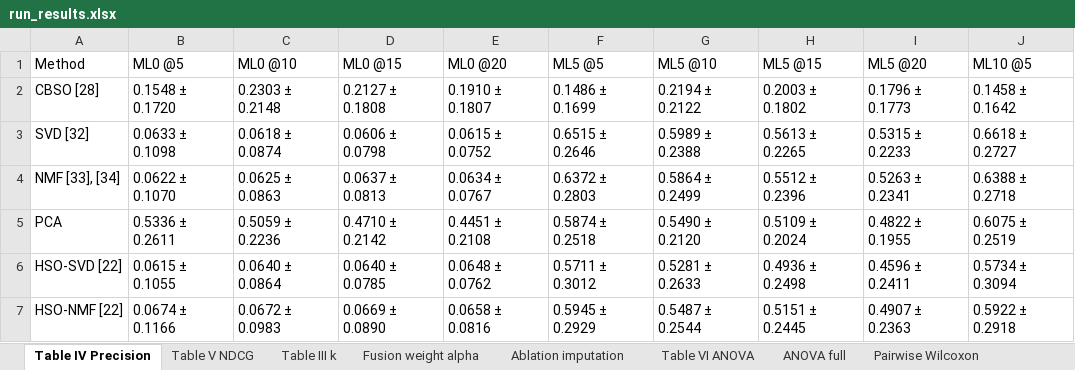
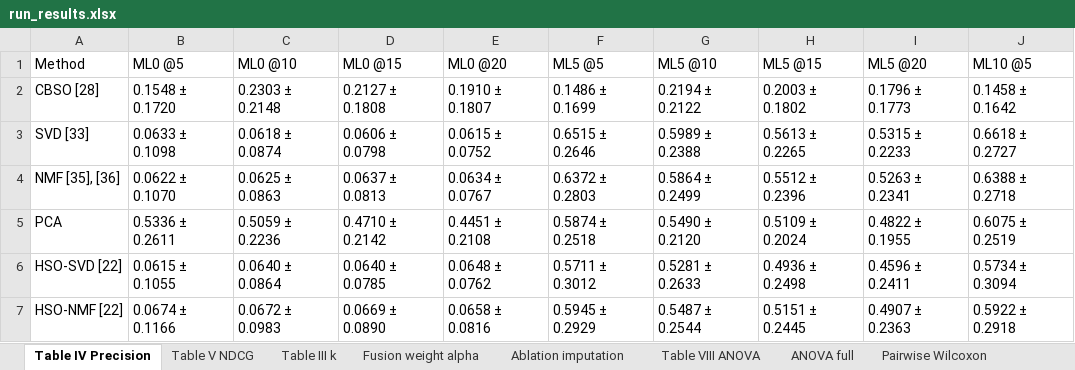
Before and after one commit to nifada/P-HSO, an Excel workbook: results/run_results.xlsx, sheet Table IV Precision, drawn as a sheet; only a part is shown; values as stored, in another font and other column widths than the file's, no borders; the diff names each change by its address in the sheet, - before the commit and + after, or states it on an @@ line.

```diff
--- a/results/run_results.xlsx (sheet Table IV Precision)
+++ b/results/run_results.xlsx (sheet Table IV Precision)
-sheet tab: Table VI ANOVA
+sheet tab: Table VIII ANOVA
-A3: SVD [32]
+A3: SVD [33]
-A4: NMF [33], [34]
+A4: NMF [35], [36]
```
Also changed, not shown: sheet Average rank, sheet Table III k, sheet Table V NDCG, other sheet tabs, 1 other file.
